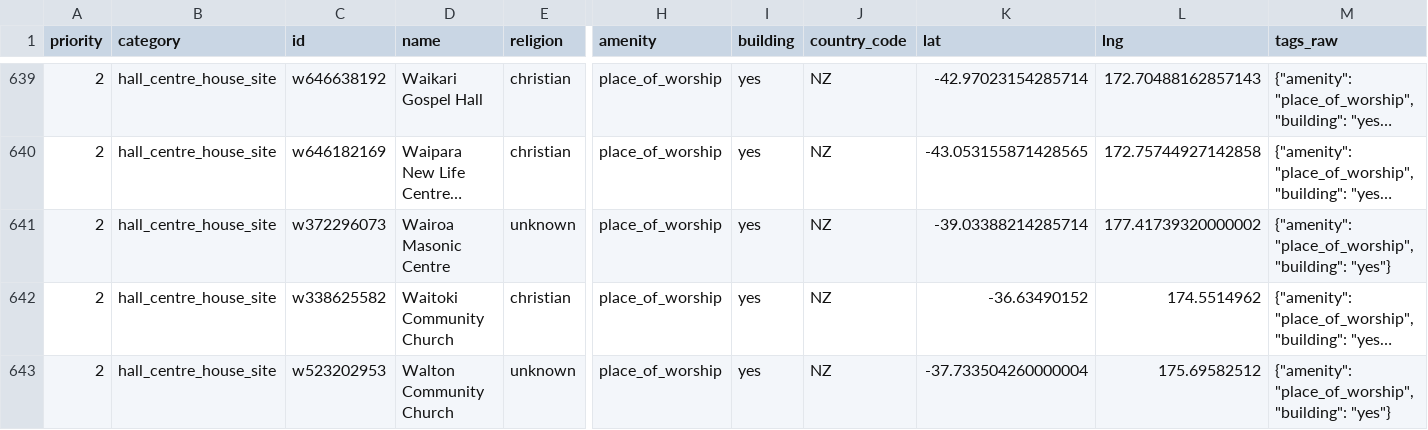
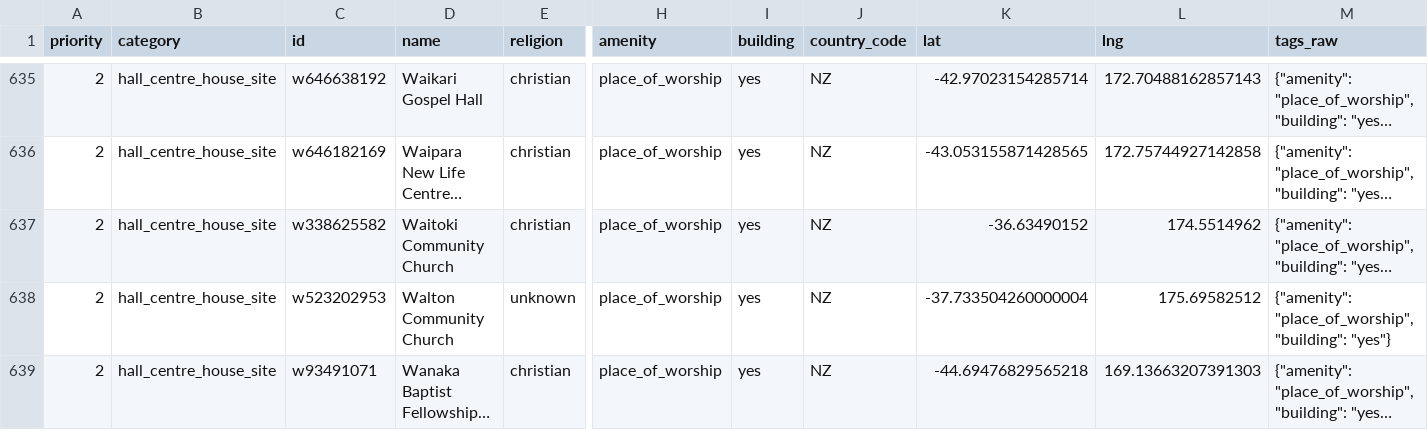
Before and after one commit to go-bayes/places-of-worship, a CSV file: docs/nz-manual-review-queue.csv, drawn as a sheet; only a part is shown, gaps mark what is left out; the shorter side is filled out with more unchanged rows; long unchanged cells end in …; rows hold the shown columns only; the diff covers the shown part only; the diff names each change by its address in the sheet, - before the commit and + after, or states it on an @@ line.

Commit message:
remove masonic centre false positives

```diff
--- a/docs/nz-manual-review-queue.csv
+++ b/docs/nz-manual-review-queue.csv
-row 641: 2 | hall_centre_house_site | w372296073 | Wairoa Masonic Centre | unknown | place_of_worship | yes | NZ | -39.03388214285714 | 177.41739320000002 | {"amenity": "place_of_worship", "building": "yes"}
```
Also changed, not shown: 6 removed rows elsewhere in this file, 5 other files.
